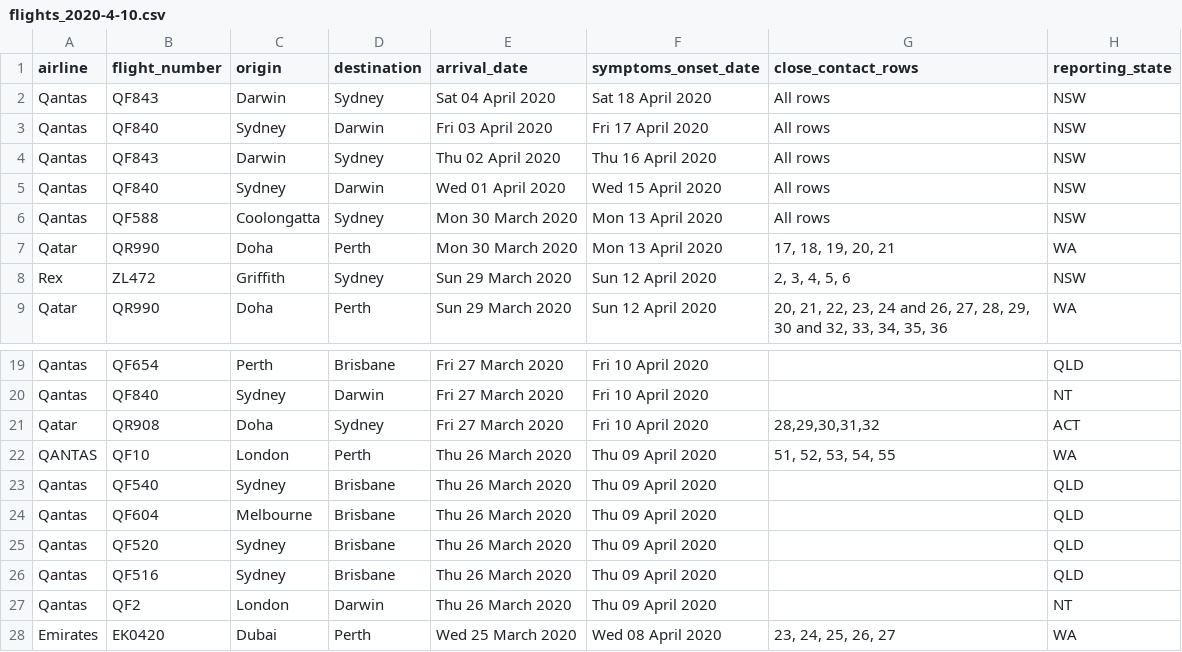
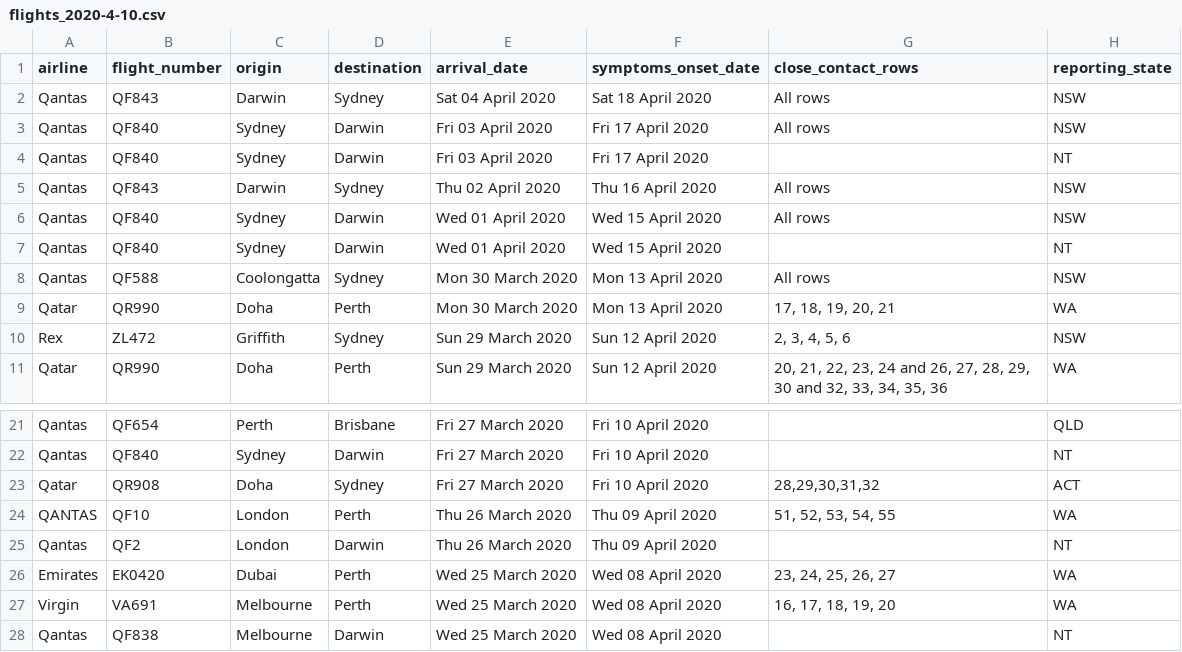
Before and after one commit to bazickoff/covid19-aus-flights-scraper, a CSV file: flight_data/all/flights_2020-4-10.csv, drawn as a sheet; only a part is shown, gaps mark what is left out; the shorter side is filled out with more unchanged rows; removed rows and columns are numbered as before the commit, all else as after; the diff names each change by its address in the sheet, - before the commit and + after, or states it on an @@ line.

```diff
--- a/flight_data/all/flights_2020-4-10.csv
+++ b/flight_data/all/flights_2020-4-10.csv
+row 4: Qantas | QF840 | Sydney | Darwin | Fri 03 April 2020 | Fri 17 April 2020 |  | NT
+row 7: Qantas | QF840 | Sydney | Darwin | Wed 01 April 2020 | Wed 15 April 2020 |  | NT
-row 23: Qantas | QF540 | Sydney | Brisbane | Thu 26 March 2020 | Thu 09 April 2020 |  | QLD
-row 24: Qantas | QF604 | Melbourne | Brisbane | Thu 26 March 2020 | Thu 09 April 2020 |  | QLD
-row 25: Qantas | QF520 | Sydney | Brisbane | Thu 26 March 2020 | Thu 09 April 2020 |  | QLD
-row 26: Qantas | QF516 | Sydney | Brisbane | Thu 26 March 2020 | Thu 09 April 2020 |  | QLD
```
Also changed, not shown: flight_data/nt/flights_2020-4-10.csv, flight_data/qld/flights_2020-4-10.csv, 4 other files.
